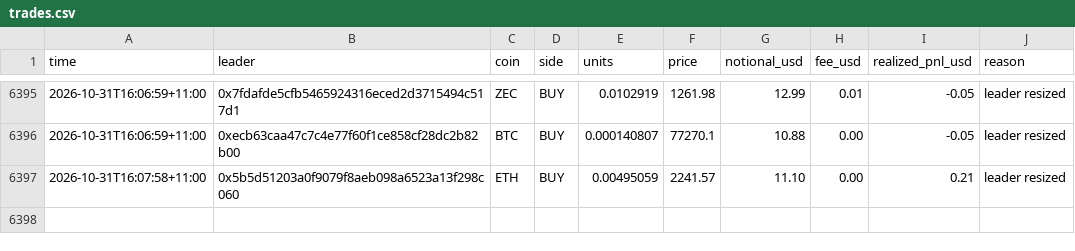
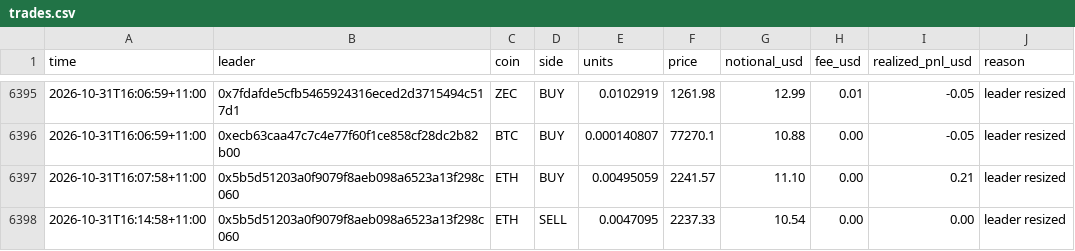
Before and after one commit to cosmick07/invo-copybot, a CSV file: data/trades.csv, drawn as a sheet; only a part is shown, gaps mark what is left out; the diff names each change by its address in the sheet, - before the commit and + after, or states it on an @@ line.

```diff
--- a/data/trades.csv
+++ b/data/trades.csv
+row 6398: 2026-10-31T16:14:58+11:00 | 0x5b5d51203a0f9079f8aeb098a6523a13f298c060 | ETH | SELL | 0.0047095 | 2237.33 | 10.54 | 0.00 | 0.00 | leader resized
```
Also changed, not shown: data/equity.csv, 3 other files.
